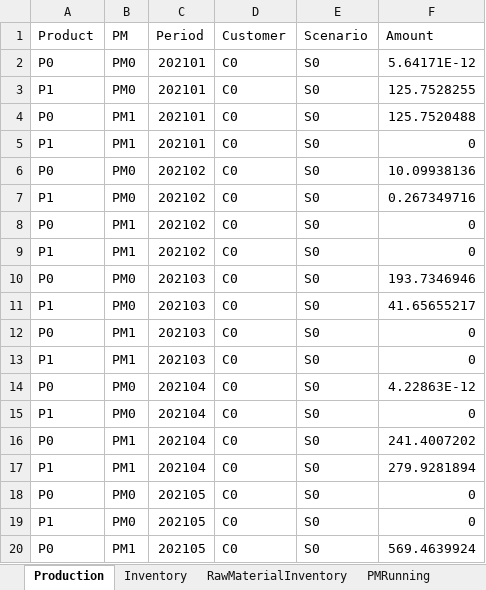
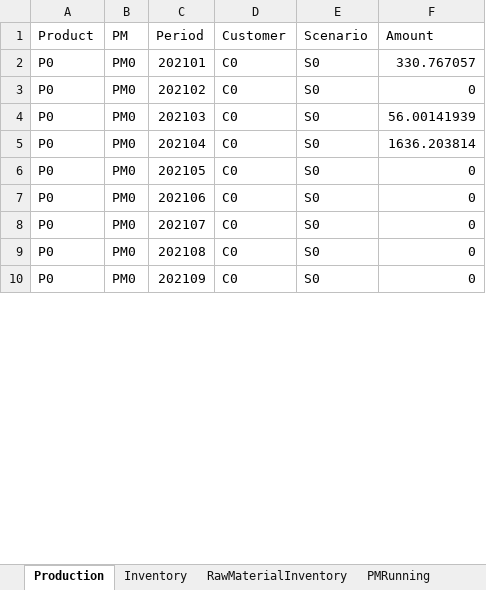
Before and after one commit to th28/thesis, an Excel workbook: results.xlsx, sheet Production, drawn as a sheet; only a part is shown; the shorter side is filled out with more unchanged rows; values as stored, in another font and other column widths than the file's, no borders; removed rows and columns are numbered as before the commit, all else as after; the diff covers the shown part only; the diff names each change by its address in the sheet, - before the commit and + after, or states it on an @@ line.

```diff
--- a/results.xlsx (sheet Production)
+++ b/results.xlsx (sheet Production)
-F2 (Amount): 5.64171E-12
+F2 (Amount): 330.767057
-row 3: P1 | PM0 | 202101 | C0 | S0 | 125.7528255
-row 4: P0 | PM1 | 202101 | C0 | S0 | 125.7520488
-row 5: P1 | PM1 | 202101 | C0 | S0 | 0
-row 6: P0 | PM0 | 202102 | C0 | S0 | 10.09938136
-row 7: P1 | PM0 | 202102 | C0 | S0 | 0.267349716
-B3 (PM): PM1
+B3 (PM): PM0
-row 9: P1 | PM1 | 202102 | C0 | S0 | 0
-F4 (Amount): 193.7346946
+F4 (Amount): 56.00141939
-row 11: P1 | PM0 | 202103 | C0 | S0 | 41.65655217
-row 12: P0 | PM1 | 202103 | C0 | S0 | 0
-row 13: P1 | PM1 | 202103 | C0 | S0 | 0
-F5 (Amount): 4.22863E-12
+F5 (Amount): 1636.203814
-row 15: P1 | PM0 | 202104 | C0 | S0 | 0
-row 16: P0 | PM1 | 202104 | C0 | S0 | 241.4007202
-row 17: P1 | PM1 | 202104 | C0 | S0 | 279.9281894
-row 19: P1 | PM0 | 202105 | C0 | S0 | 0
-row 20: P0 | PM1 | 202105 | C0 | S0 | 569.4639924
```
Also changed, not shown: 166 removed rows and 2 edited cells elsewhere in this sheet, sheet RawMaterialContract, sheet Inventory, sheet Contracts, sheet RawMaterialInventory, sheet RawMaterialPrices, sheet PMRunning, 4 other files.
